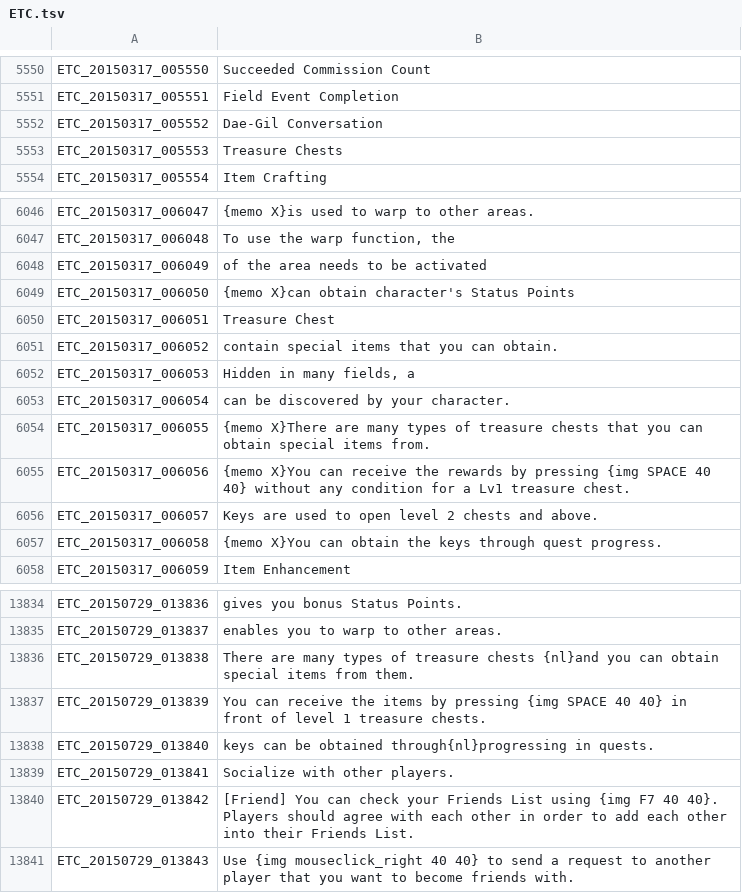
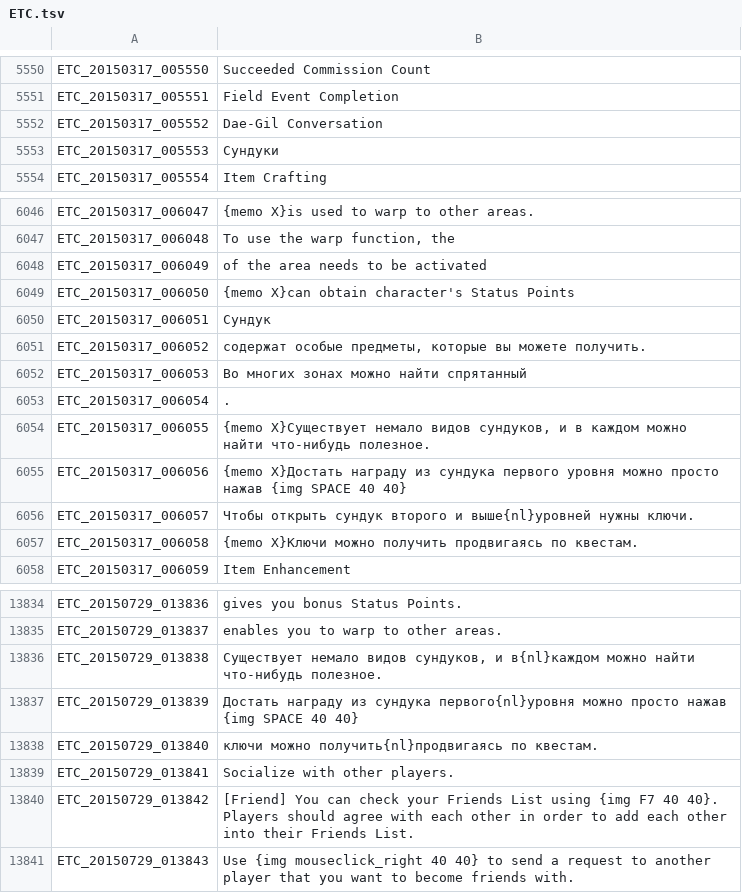
Before and after one commit to JiyuuVN/ToS, a TSV file: ETC.tsv, drawn as a sheet; only a part is shown, gaps mark what is left out.

Commit message:
Обучение сундуку

```diff
--- a/ETC.tsv
+++ b/ETC.tsv
@@ -5552,3 +5552,3 @@ ETC_20150317_005551	Field Event Completion
 ETC_20150317_005552	Dae-Gil Conversation
-ETC_20150317_005553	Treasure Chests
+ETC_20150317_005553	Сундуки
 ETC_20150317_005554	Item Crafting
@@ -6049,10 +6049,10 @@ ETC_20150317_006049	 of the area needs to be activated
 ETC_20150317_006050	{memo X}can obtain character's Status Points
-ETC_20150317_006051	Treasure Chest
-ETC_20150317_006052	 contain special items that you can obtain.
-ETC_20150317_006053	Hidden in many fields, a
-ETC_20150317_006054	 can be discovered by your character.
-ETC_20150317_006055	{memo X}There are many types of treasure chests that you can obtain special items from.
-ETC_20150317_006056	{memo X}You can receive the rewards by pressing {img SPACE 40 40} without any condition for a Lv1 treasure chest.
-ETC_20150317_006057	Keys are used to open level 2 chests and above.
-ETC_20150317_006058	{memo X}You can obtain the keys through quest progress.
+ETC_20150317_006051	Сундук
+ETC_20150317_006052	 содержат особые предметы, которые вы можете получить.
+ETC_20150317_006053	Во многих зонах можно найти спрятанный
+ETC_20150317_006054	 .
+ETC_20150317_006055	{memo X}Существует немало видов сундуков, и в каждом можно найти что-нибудь полезное.
+ETC_20150317_006056	{memo X}Достать награду из сундука первого уровня можно просто нажав {img SPACE 40 40}
+ETC_20150317_006057	Чтобы открыть сундук второго и выше{nl}уровней нужны ключи.
+ETC_20150317_006058	{memo X}Ключи можно получить продвигаясь по квестам.
 ETC_20150317_006059	Item Enhancement
@@ -13835,5 +13835,5 @@ ETC_20150729_013836	 gives you bonus Status Points.
 ETC_20150729_013837	 enables you to warp to other areas.
-ETC_20150729_013838	There are many types of treasure chests {nl}and you can obtain special items from them.
-ETC_20150729_013839	You can receive the items by pressing {img SPACE 40 40} in front of level 1 treasure chests.
-ETC_20150729_013840	 keys can be obtained through{nl}progressing in quests.
+ETC_20150729_013838	Существует немало видов сундуков, и в{nl}каждом можно найти что-нибудь полезное.
+ETC_20150729_013839	Достать награду из сундука первого{nl}уровня можно просто нажав {img SPACE 40 40}
+ETC_20150729_013840	 ключи можно получить{nl}продвигаясь по квестам.
 ETC_20150729_013841	Socialize with other players.
```
Also changed, not shown: UI.tsv.
